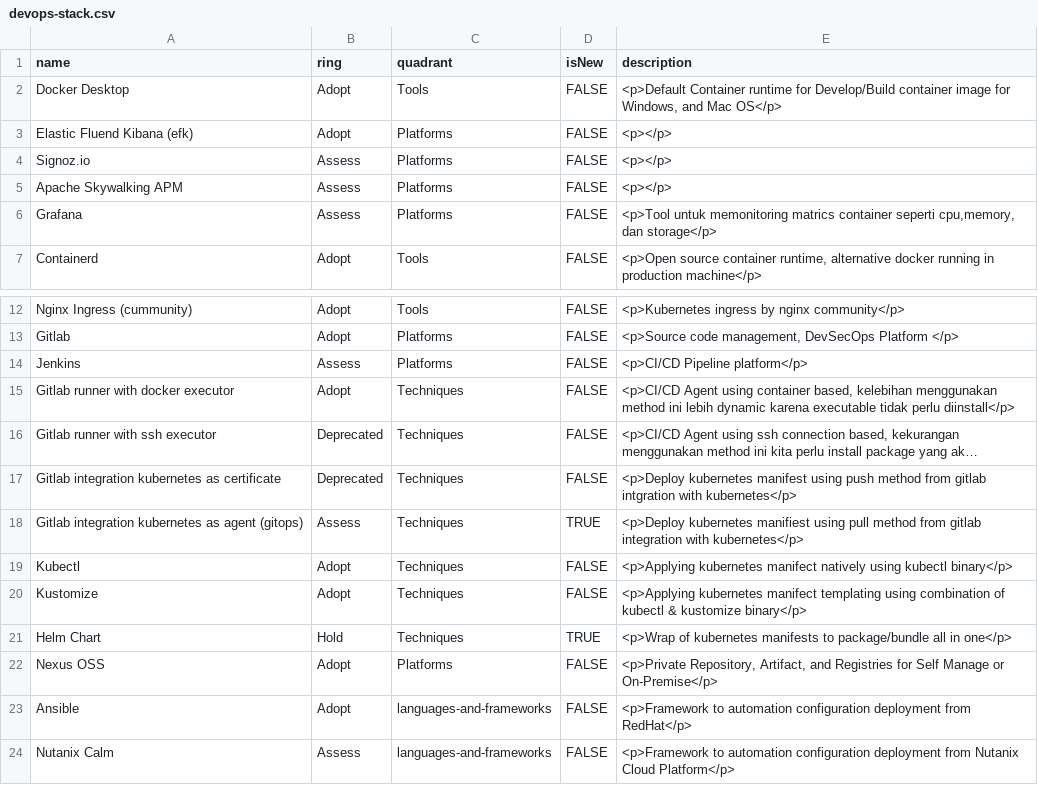
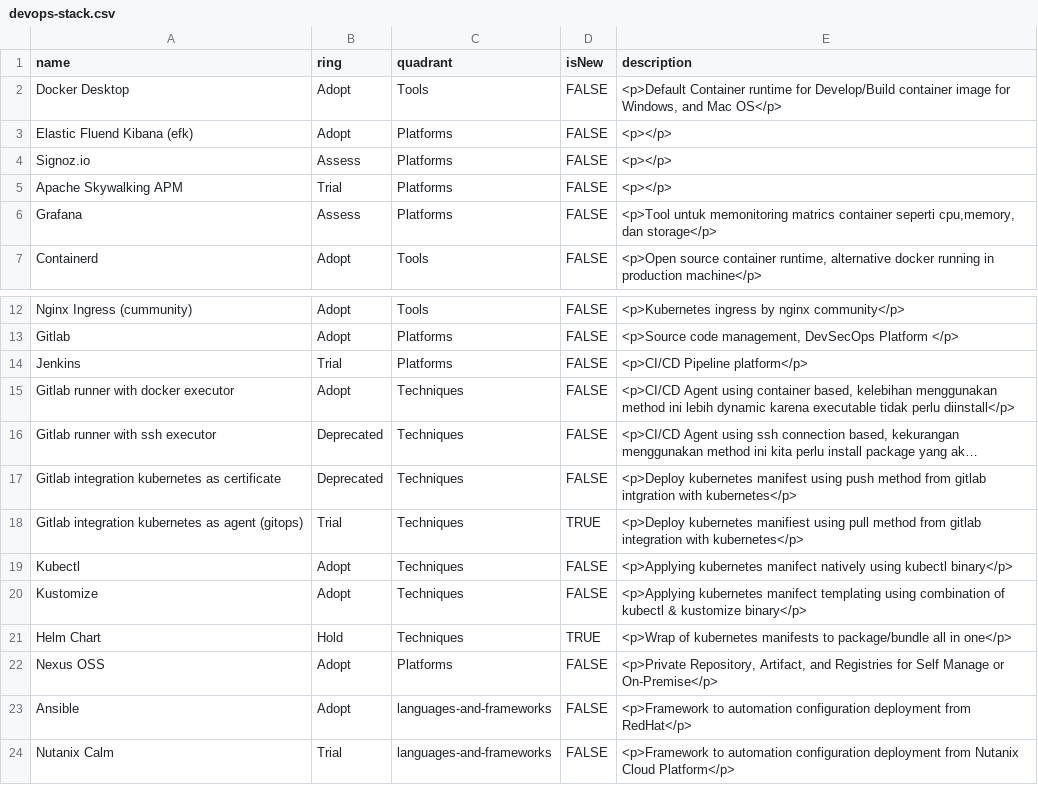
Before and after one commit to dimMaryanto93/gitlab-devops-automation, a CSV file: devops-stack.csv, drawn as a sheet; only a part is shown, gaps mark what is left out; long unchanged cells end in ….

Commit message:
update dokumentasi

```diff
--- a/devops-stack.csv
+++ b/devops-stack.csv
@@ -4,3 +4,3 @@ name,ring,quadrant,isNew,description
 "Signoz.io",Assess,Platforms,FALSE,"<p></p>"
-"Apache Skywalking APM",Assess,Platforms,FALSE,"<p></p>"
+"Apache Skywalking APM",Trial,Platforms,FALSE,"<p></p>"
 "Grafana",Assess,Platforms,FALSE,"<p>Tool untuk memonitoring matrics container seperti cpu,memory, dan storage</p>"
@@ -13,3 +13,3 @@ name,ring,quadrant,isNew,description
 "Gitlab",Adopt,Platforms,FALSE,"<p>Source code management, DevSecOps Platform </p>"
-"Jenkins",Assess,Platforms,FALSE,"<p>CI/CD Pipeline platform</p>"
+"Jenkins",Trial,Platforms,FALSE,"<p>CI/CD Pipeline platform</p>"
 "Gitlab runner with docker executor",Adopt,Techniques,FALSE,"<p>CI/CD Agent using container based, kelebihan menggunakan method ini lebih dynamic karena executable tidak perlu diinstall</p>"
@@ -17,3 +17,3 @@ name,ring,quadrant,isNew,description
 "Gitlab integration kubernetes as certificate",Deprecated,Techniques,FALSE,"<p>Deploy kubernetes manifest using push method from gitlab intgration with kubernetes</p>"
-"Gitlab integration kubernetes as agent (gitops)",Assess,Techniques,TRUE,"<p>Deploy kubernetes manifiest using pull method from gitlab integration with kubernetes</p>"
+"Gitlab integration kubernetes as agent (gitops)",Trial,Techniques,TRUE,"<p>Deploy kubernetes manifiest using pull method from gitlab integration with kubernetes</p>"
 "Kubectl",Adopt,Techniques,FALSE,"<p>Applying kubernetes manifect natively using kubectl binary</p>"
@@ -23,2 +23,2 @@ name,ring,quadrant,isNew,description
 "Ansible",Adopt,languages-and-frameworks,FALSE,"<p>Framework to automation configuration deployment from RedHat</p>"
-"Nutanix Calm",Assess,languages-and-frameworks,FALSE,"<p>Framework to automation configuration deployment from Nutanix Cloud Platform</p>"
+"Nutanix Calm",Trial,languages-and-frameworks,FALSE,"<p>Framework to automation configuration deployment from Nutanix Cloud Platform</p>"
```
